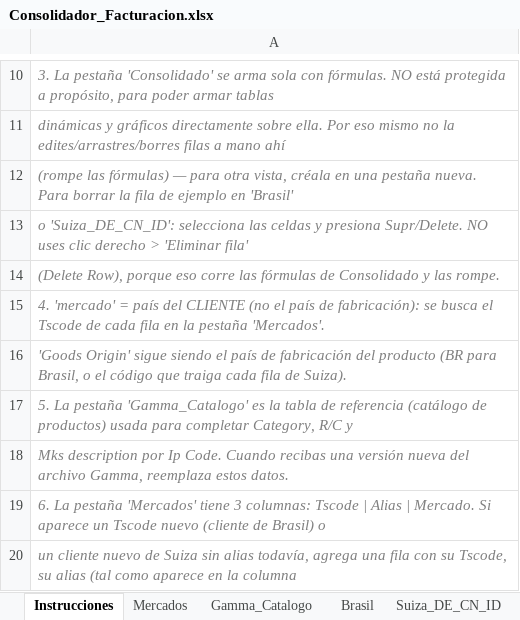
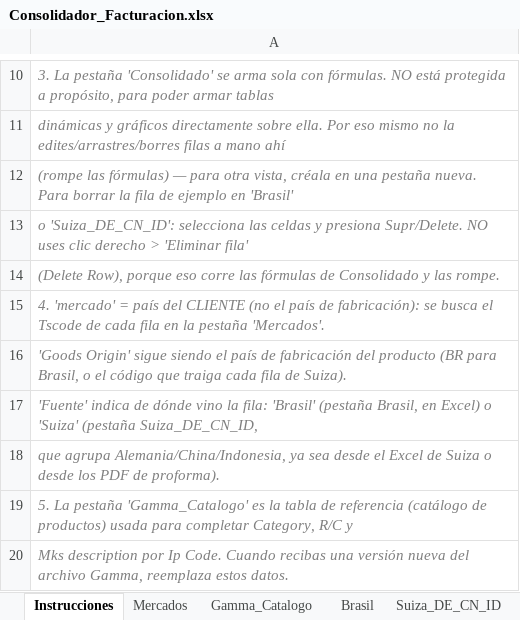
Before and after one commit to sacombar-max/claude-code, an Excel workbook: facturacion_consolidador/Consolidador_Facturacion.xlsx, sheet Instrucciones, drawn as a sheet; only a part is shown, gaps mark what is left out; the shorter side is filled out with more unchanged rows; values as stored, in another font and other column widths than the file's, no borders; the diff names each change by its address in the sheet, - before the commit and + after, or states it on an @@ line.

```diff
--- a/facturacion_consolidador/Consolidador_Facturacion.xlsx (sheet Instrucciones)
+++ b/facturacion_consolidador/Consolidador_Facturacion.xlsx (sheet Instrucciones)
+row 17: 'Fuente' indica de dónde vino la fila: 'Brasil' (pestaña Brasil, en Excel) o 'Suiza' (pestaña Suiza_DE_CN_ID,
+row 18: que agrupa Alemania/China/Indonesia, ya sea desde el Excel de Suiza o desde los PDF de proforma).
```
Also changed, not shown: sheet Consolidado, sheet Mercados, formulas that keep their value, 1 other file.
